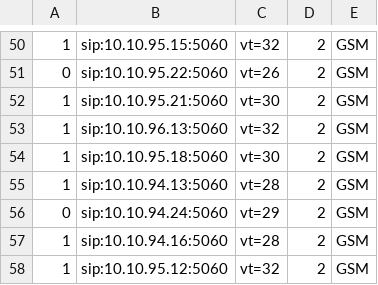
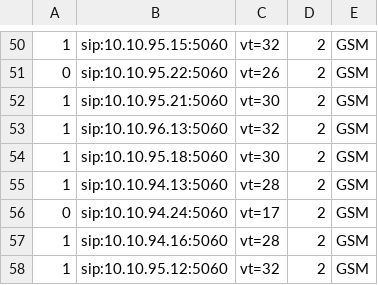
Before and after one commit to devops-itcs/CONFIG-CHANNEL-VT-FE, a CSV file: gsm.csv, drawn as a sheet; only a part is shown, gaps mark what is left out.

Commit message:
Update gsm.csv

```diff
--- a/gsm.csv
+++ b/gsm.csv
@@ -55,3 +55,3 @@
 1,sip:10.10.94.13:5060,vt=28,2,GSM
-0,sip:10.10.94.24:5060,vt=29,2,GSM
+0,sip:10.10.94.24:5060,vt=17,2,GSM
 1,sip:10.10.94.16:5060,vt=28,2,GSM
```
